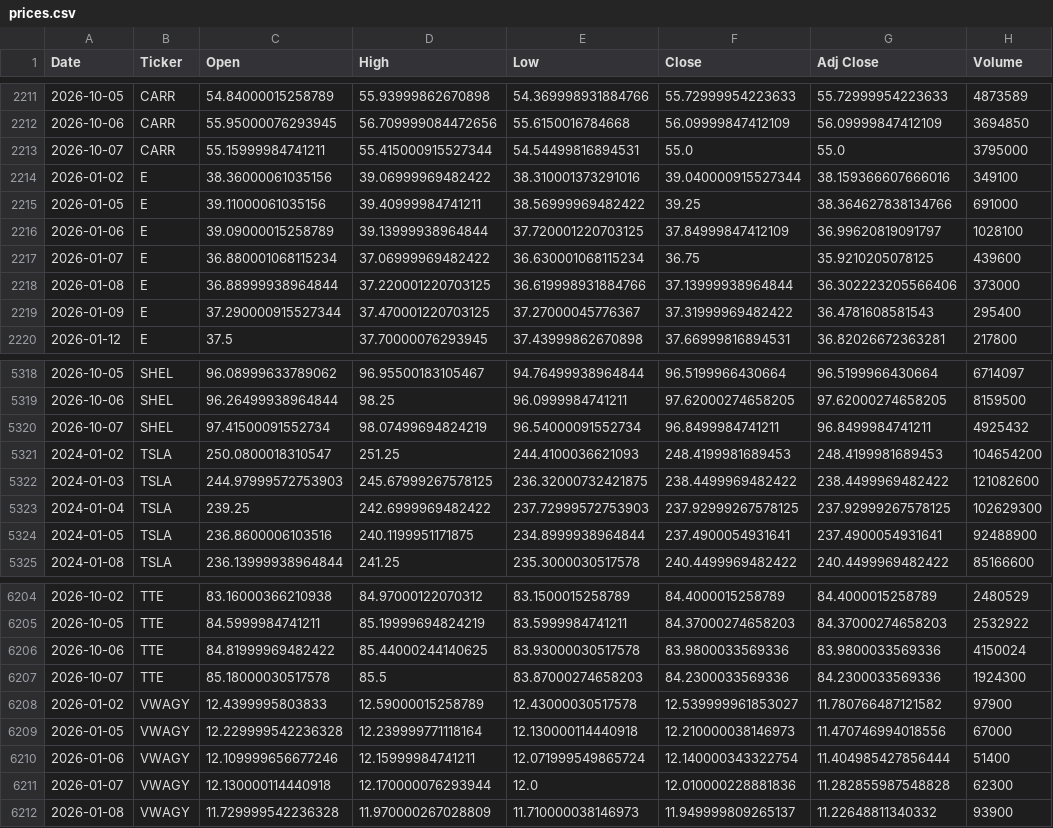
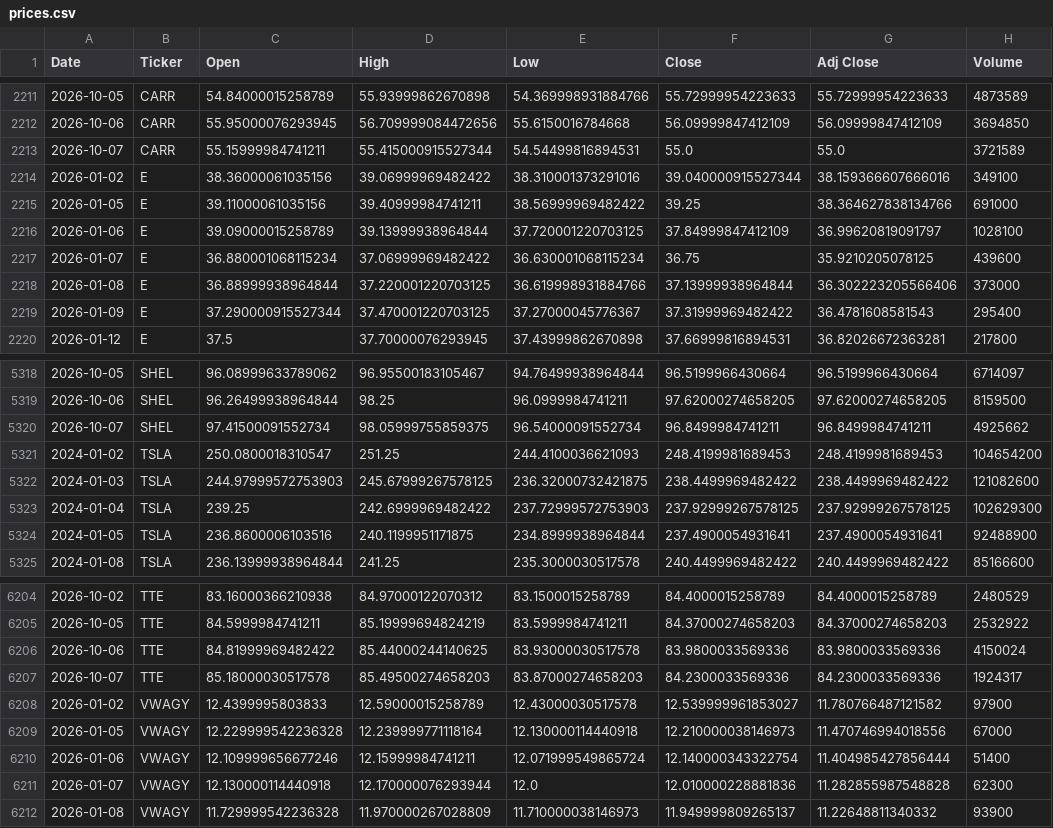
Before and after one commit to icengel91/WebMiningProject, a CSV file: data/raw/prices/prices.csv, drawn as a sheet; only a part is shown, gaps mark what is left out; the diff covers the shown part only.

```diff
--- a/data/raw/prices/prices.csv
+++ b/data/raw/prices/prices.csv
@@ -2212,3 +2212,3 @@ Date,Ticker,Open,High,Low,Close,Adj Close,Volume
 2026-10-06,CARR,55.95000076293945,56.709999084472656,55.6150016784668,56.09999847412109,56.09999847412109,3694850
-2026-10-07,CARR,55.15999984741211,55.415000915527344,54.54499816894531,55.0,55.0,3795000
+2026-10-07,CARR,55.15999984741211,55.415000915527344,54.54499816894531,55.0,55.0,3721589
 2026-01-02,E,38.36000061035156,39.06999969482422,38.310001373291016,39.040000915527344,38.159366607666016,349100
@@ -5319,3 +5319,3 @@ Date,Ticker,Open,High,Low,Close,Adj Close,Volume
 2026-10-06,SHEL,96.26499938964844,98.25,96.0999984741211,97.62000274658205,97.62000274658205,8159500
-2026-10-07,SHEL,97.41500091552734,98.07499694824219,96.54000091552734,96.8499984741211,96.8499984741211,4925432
+2026-10-07,SHEL,97.41500091552734,98.05999755859375,96.54000091552734,96.8499984741211,96.8499984741211,4925662
 2024-01-02,TSLA,250.0800018310547,251.25,244.4100036621093,248.4199981689453,248.4199981689453,104654200
@@ -6206,3 +6206,3 @@ Date,Ticker,Open,High,Low,Close,Adj Close,Volume
 2026-10-06,TTE,84.81999969482422,85.44000244140625,83.93000030517578,83.9800033569336,83.9800033569336,4150024
-2026-10-07,TTE,85.18000030517578,85.5,83.87000274658203,84.2300033569336,84.2300033569336,1924300
+2026-10-07,TTE,85.18000030517578,85.49500274658203,83.87000274658203,84.2300033569336,84.2300033569336,1924317
 2026-01-02,VWAGY,12.4399995803833,12.59000015258789,12.43000030517578,12.539999961853027,11.780766487121582,97900
```
Also changed, not shown: 13 edited cells elsewhere in this file, 1 other file.
